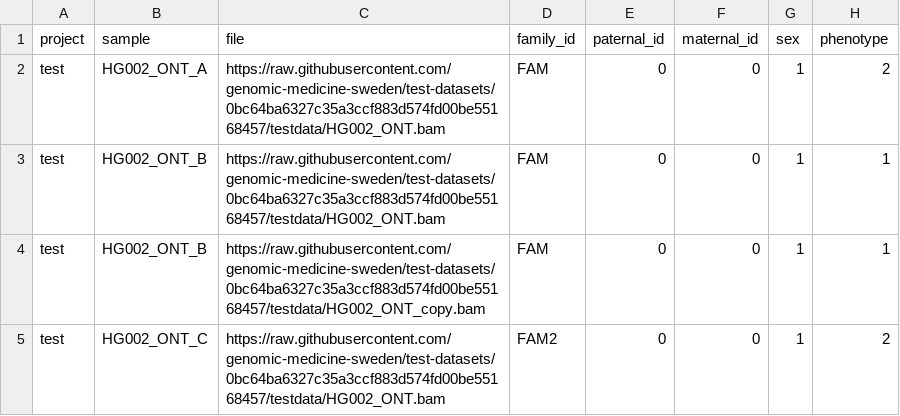
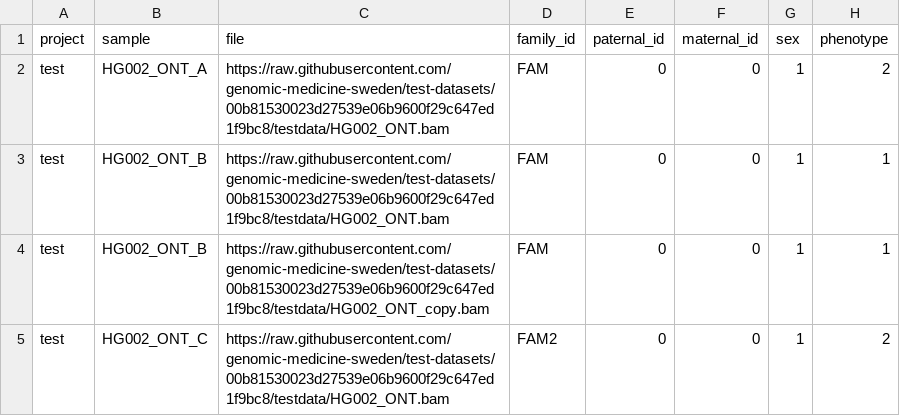
Before and after one commit to genomic-medicine-sweden/nallo, a CSV file: assets/samplesheet_multisample_ont_bam.csv, drawn as a sheet.

```diff
--- a/assets/samplesheet_multisample_ont_bam.csv
+++ b/assets/samplesheet_multisample_ont_bam.csv
@@ -1,5 +1,5 @@
 project,sample,file,family_id,paternal_id,maternal_id,sex,phenotype
-test,HG002_ONT_A,https://raw.githubusercontent.com/genomic-medicine-sweden/test-datasets/0bc64ba6327c35a3ccf883d574fd00be55168457/testdata/HG002_ONT.bam,FAM,0,0,1,2
-test,HG002_ONT_B,https://raw.githubusercontent.com/genomic-medicine-sweden/test-datasets/0bc64ba6327c35a3ccf883d574fd00be55168457/testdata/HG002_ONT.bam,FAM,0,0,1,1
-test,HG002_ONT_B,https://raw.githubusercontent.com/genomic-medicine-sweden/test-datasets/0bc64ba6327c35a3ccf883d574fd00be55168457/testdata/HG002_ONT_copy.bam,FAM,0,0,1,1
-test,HG002_ONT_C,https://raw.githubusercontent.com/genomic-medicine-sweden/test-datasets/0bc64ba6327c35a3ccf883d574fd00be55168457/testdata/HG002_ONT.bam,FAM2,0,0,1,2
+test,HG002_ONT_A,https://raw.githubusercontent.com/genomic-medicine-sweden/test-datasets/00b81530023d27539e06b9600f29c647ed1f9bc8/testdata/HG002_ONT.bam,FAM,0,0,1,2
+test,HG002_ONT_B,https://raw.githubusercontent.com/genomic-medicine-sweden/test-datasets/00b81530023d27539e06b9600f29c647ed1f9bc8/testdata/HG002_ONT.bam,FAM,0,0,1,1
+test,HG002_ONT_B,https://raw.githubusercontent.com/genomic-medicine-sweden/test-datasets/00b81530023d27539e06b9600f29c647ed1f9bc8/testdata/HG002_ONT_copy.bam,FAM,0,0,1,1
+test,HG002_ONT_C,https://raw.githubusercontent.com/genomic-medicine-sweden/test-datasets/00b81530023d27539e06b9600f29c647ed1f9bc8/testdata/HG002_ONT.bam,FAM2,0,0,1,2
```
Also changed, not shown: assets/echtvar_snv_databases.csv, assets/samplesheet.csv, 30 other files.
